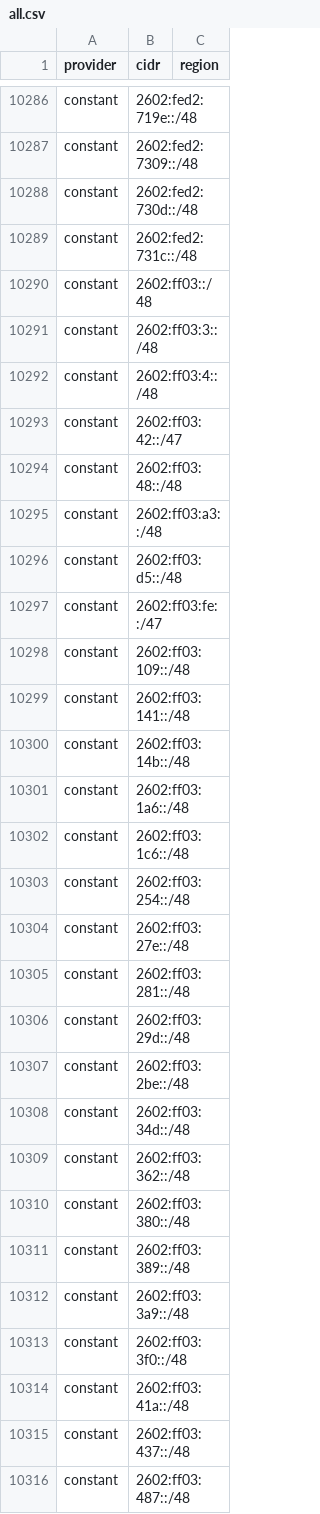
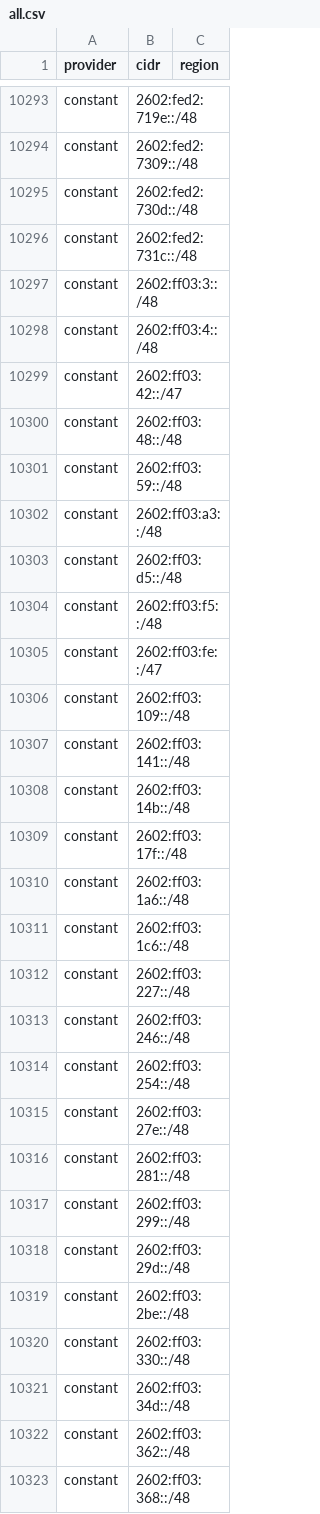
Before and after one commit to prettyleaf/cdn, a CSV file: all/all.csv, drawn as a sheet; only a part is shown, gaps mark what is left out; the shorter side is filled out with more unchanged rows; removed rows and columns are numbered as before the commit, all else as after; the diff covers the shown part only; the diff names each change by its address in the sheet, - before the commit and + after, or states it on an @@ line.

```diff
--- a/all/all.csv
+++ b/all/all.csv
-row 10290: constant | 2602:ff03::/48
+row 10301: constant | 2602:ff03:59::/48
+row 10304: constant | 2602:ff03:f5::/48
+row 10309: constant | 2602:ff03:17f::/48
+row 10312: constant | 2602:ff03:227::/48
+row 10313: constant | 2602:ff03:246::/48
+row 10317: constant | 2602:ff03:299::/48
+row 10320: constant | 2602:ff03:330::/48
+row 10323: constant | 2602:ff03:368::/48
```
Also changed, not shown: 29 added rows, 2 removed rows and 1 edited cell elsewhere in this file, 35 other files.
